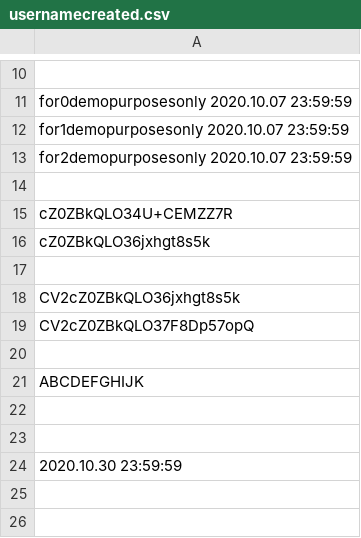
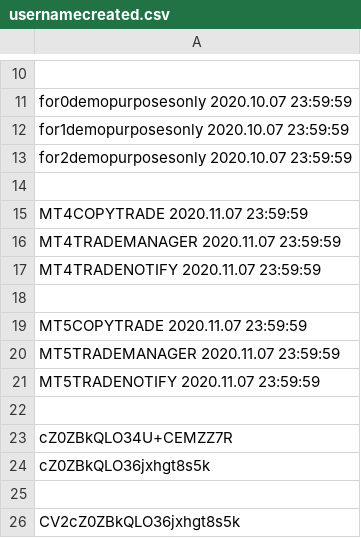
Before and after one commit to infotechniques/infotechniques.github.io, a CSV file: usernamecreated.csv, drawn as a sheet; only a part is shown, gaps mark what is left out; the shorter side is filled out with more unchanged rows.

Commit message:
Update usernamecreated.csv

```diff
--- a/usernamecreated.csv
+++ b/usernamecreated.csv
@@ -14,2 +14,10 @@ for2demopurposesonly 2020.10.07 23:59:59
 
+MT4COPYTRADE 2020.11.07 23:59:59
+MT4TRADEMANAGER 2020.11.07 23:59:59
+MT4TRADENOTIFY 2020.11.07 23:59:59
+
+MT5COPYTRADE 2020.11.07 23:59:59
+MT5TRADEMANAGER 2020.11.07 23:59:59
+MT5TRADENOTIFY 2020.11.07 23:59:59
+
 cZ0ZBkQLO34U+CEMZZ7R
```
